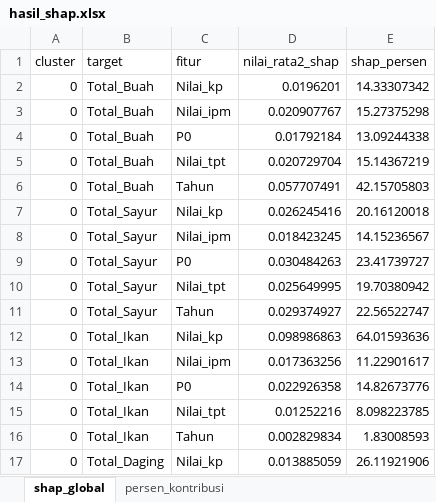
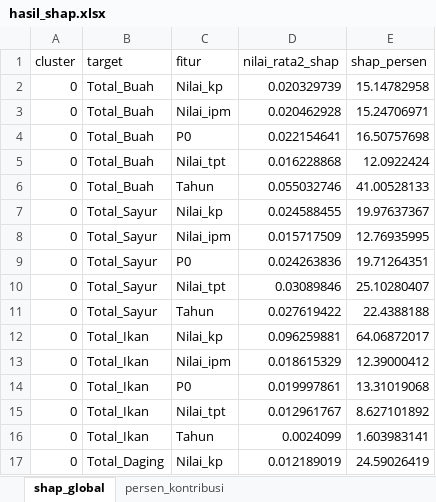
Before and after one commit to IreneCarlLewis/prediksikonsumsipangan, an Excel workbook: hasil/hasil_shap.xlsx, sheet shap_global, drawn as a sheet; only a part is shown; values as stored, in another font and other column widths than the file's, no borders; the diff covers the shown part only; the diff names each change by its address in the sheet, - before the commit and + after, or states it on an @@ line.

```diff
--- a/hasil/hasil_shap.xlsx (sheet shap_global)
+++ b/hasil/hasil_shap.xlsx (sheet shap_global)
-D2 (nilai_rata2_shap): 0.0196201
+D2 (nilai_rata2_shap): 0.020329739
-E2 (shap_persen): 14.33307342
+E2 (shap_persen): 15.14782958
-D3 (nilai_rata2_shap): 0.020907767
+D3 (nilai_rata2_shap): 0.020462928
-E3 (shap_persen): 15.27375298
+E3 (shap_persen): 15.24706971
-D4 (nilai_rata2_shap): 0.01792184
+D4 (nilai_rata2_shap): 0.022154641
-E4 (shap_persen): 13.09244338
+E4 (shap_persen): 16.50757698
-D5 (nilai_rata2_shap): 0.020729704
+D5 (nilai_rata2_shap): 0.016228868
-E5 (shap_persen): 15.14367219
+E5 (shap_persen): 12.0922424
-D6 (nilai_rata2_shap): 0.057707491
+D6 (nilai_rata2_shap): 0.055032746
-E6 (shap_persen): 42.15705803
+E6 (shap_persen): 41.00528133
-D7 (nilai_rata2_shap): 0.026245416
+D7 (nilai_rata2_shap): 0.024588455
-E7 (shap_persen): 20.16120018
+E7 (shap_persen): 19.97637367
-D8 (nilai_rata2_shap): 0.018423245
+D8 (nilai_rata2_shap): 0.015717509
-E8 (shap_persen): 14.15236567
+E8 (shap_persen): 12.76935995
-D9 (nilai_rata2_shap): 0.030484263
+D9 (nilai_rata2_shap): 0.024263836
-E9 (shap_persen): 23.41739727
+E9 (shap_persen): 19.71264351
-D10 (nilai_rata2_shap): 0.025649995
+D10 (nilai_rata2_shap): 0.03089846
-E10 (shap_persen): 19.70380942
+E10 (shap_persen): 25.10280407
-D11 (nilai_rata2_shap): 0.029374927
+D11 (nilai_rata2_shap): 0.027619422
-E11 (shap_persen): 22.56522747
+E11 (shap_persen): 22.4388188
-D12 (nilai_rata2_shap): 0.098986863
+D12 (nilai_rata2_shap): 0.096259881
-E12 (shap_persen): 64.01593636
+E12 (shap_persen): 64.06872017
-D13 (nilai_rata2_shap): 0.017363256
+D13 (nilai_rata2_shap): 0.018615329
-E13 (shap_persen): 11.22901617
+E13 (shap_persen): 12.39000412
-D14 (nilai_rata2_shap): 0.022926358
+D14 (nilai_rata2_shap): 0.019997861
-E14 (shap_persen): 14.82673776
+E14 (shap_persen): 13.31019068
-D15 (nilai_rata2_shap): 0.01252216
+D15 (nilai_rata2_shap): 0.012961767
-E15 (shap_persen): 8.098223785
+E15 (shap_persen): 8.627101892
-D16 (nilai_rata2_shap): 0.002829834
+D16 (nilai_rata2_shap): 0.0024099
-E16 (shap_persen): 1.83008593
+E16 (shap_persen): 1.603983141
-D17 (nilai_rata2_shap): 0.013885059
+D17 (nilai_rata2_shap): 0.012189019
-E17 (shap_persen): 26.11921906
+E17 (shap_persen): 24.59026419
```
Also changed, not shown: 328 edited cells elsewhere in this sheet, sheet persen_kontribusi, hasil/metrik_per_cluster.xlsx, 37 other files.
